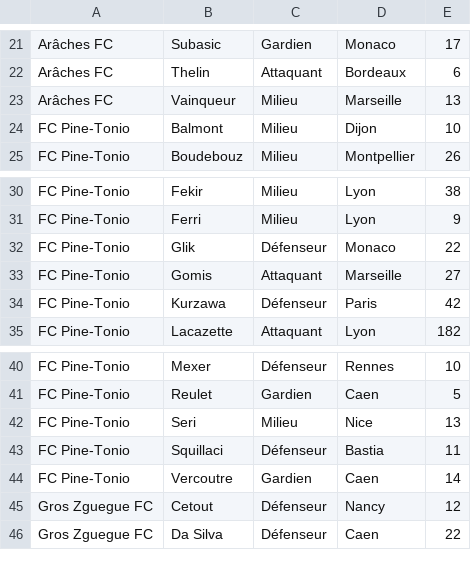
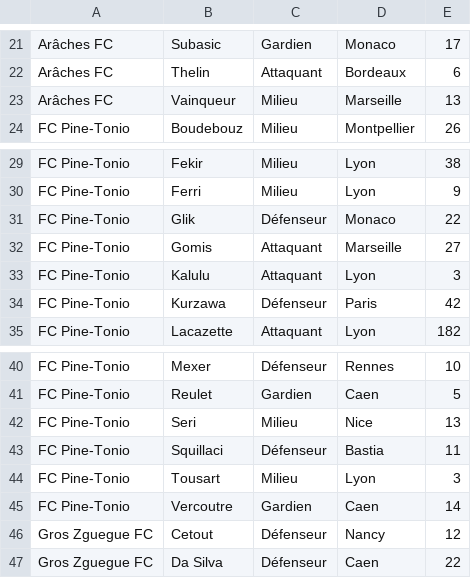
Before and after one commit to hdurix/mpg, a CSV file: mpg-fr.csv, drawn as a sheet; only a part is shown, gaps mark what is left out.

Commit message:
automatical commit

```diff
--- a/mpg-fr.csv
+++ b/mpg-fr.csv
@@ -23,3 +23,2 @@ Arâches FC;Thelin;Attaquant;Bordeaux;6
 Arâches FC;Vainqueur;Milieu;Marseille;13
-FC Pine-Tonio;Balmont;Milieu;Dijon;10
 FC Pine-Tonio;Boudebouz;Milieu;Montpellier;26
@@ -33,2 +32,3 @@ FC Pine-Tonio;Glik;Défenseur;Monaco;22
 FC Pine-Tonio;Gomis;Attaquant;Marseille;27
+FC Pine-Tonio;Kalulu;Attaquant;Lyon;3
 FC Pine-Tonio;Kurzawa;Défenseur;Paris;42
@@ -43,2 +43,3 @@ FC Pine-Tonio;Seri;Milieu;Nice;13
 FC Pine-Tonio;Squillaci;Défenseur;Bastia;11
+FC Pine-Tonio;Tousart;Milieu;Lyon;3
 FC Pine-Tonio;Vercoutre;Gardien;Caen;14
```
